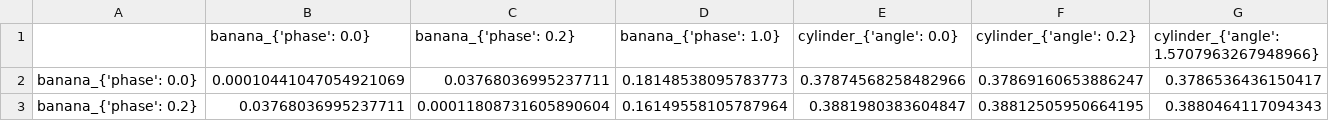
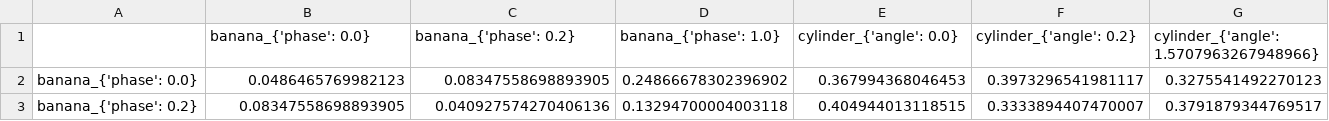
Before and after one commit to zakk-h/RISWIE, a CSV file: shape_distances_pca.csv, drawn as a sheet; only a part is shown; the diff covers the shown part only; the diff names each change by its address in the sheet, - before the commit and + after, or states it on an @@ line.

```diff
--- a/shape_distances_pca.csv
+++ b/shape_distances_pca.csv
-B2 (banana_{'phase': 0.0}): 0.00010441047054921069
+B2 (banana_{'phase': 0.0}): 0.0486465769982123
-C2 (banana_{'phase': 0.2}): 0.03768036995237711
+C2 (banana_{'phase': 0.2}): 0.08347558698893905
-D2 (banana_{'phase': 1.0}): 0.18148538095783773
+D2 (banana_{'phase': 1.0}): 0.24866678302396902
-E2 (cylinder_{'angle': 0.0}): 0.37874568258482966
+E2 (cylinder_{'angle': 0.0}): 0.367994368046453
-F2 (cylinder_{'angle': 0.2}): 0.37869160653886247
+F2 (cylinder_{'angle': 0.2}): 0.3973296541981117
-G2: 0.3786536436150417
+G2: 0.3275541492270123
-B3 (banana_{'phase': 0.0}): 0.03768036995237711
+B3 (banana_{'phase': 0.0}): 0.08347558698893905
-C3 (banana_{'phase': 0.2}): 0.00011808731605890604
+C3 (banana_{'phase': 0.2}): 0.040927574270406136
-D3 (banana_{'phase': 1.0}): 0.16149558105787964
+D3 (banana_{'phase': 1.0}): 0.13294700004003118
-E3 (cylinder_{'angle': 0.0}): 0.3881980383604847
+E3 (cylinder_{'angle': 0.0}): 0.404944013118515
-F3 (cylinder_{'angle': 0.2}): 0.38812505950664195
+F3 (cylinder_{'angle': 0.2}): 0.3333894407470007
-G3: 0.3880464117094343
+G3: 0.3791879344769517
```
Also changed, not shown: 157 edited cells elsewhere in this file, 2 other files.
